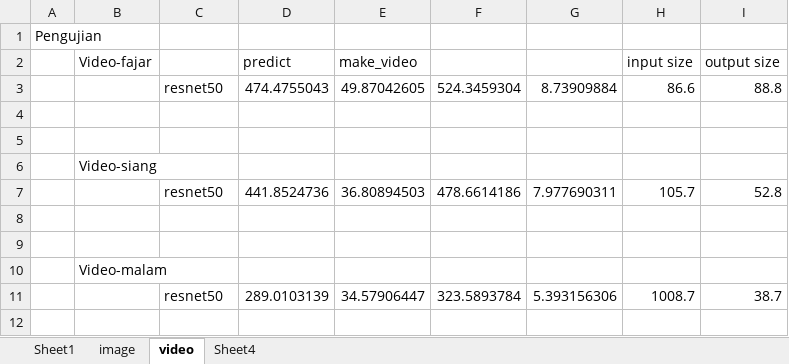
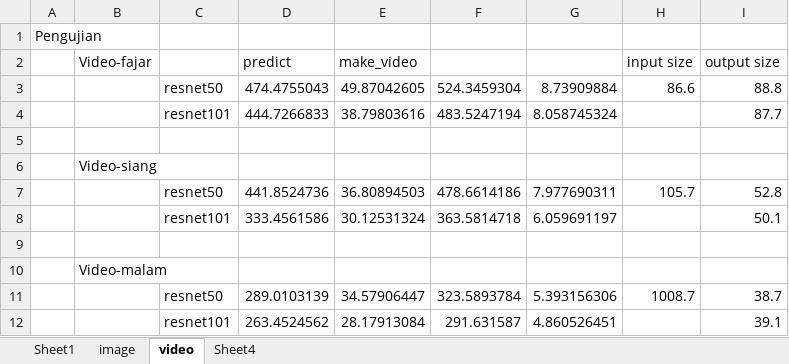
Before and after one commit to agung-wic/buku-tugasakhir, an Excel workbook: contoh/data.xlsx, sheet video, drawn as a sheet; values as stored, in another font and other column widths than the file's, no borders; the diff names each change by its address in the sheet, - before the commit and + after, or states it on an @@ line.

Commit message:
update data

```diff
--- a/contoh/data.xlsx (sheet video)
+++ b/contoh/data.xlsx (sheet video)
-row 4: (empty)
+row 4:  |  | resnet101 | 444.7266833 | 38.79803616 | 483.5247194 | 8.058745324 |  | 87.7
-row 8: (empty)
+row 8:  |  | resnet101 | 333.4561586 | 30.12531324 | 363.5814718 | 6.059691197 |  | 50.1
+row 12:  |  | resnet101 | 263.4524562 | 28.17913084 | 291.631587 | 4.860526451 |  | 39.1
```
Also changed, not shown: sheet image, 1 other file.
